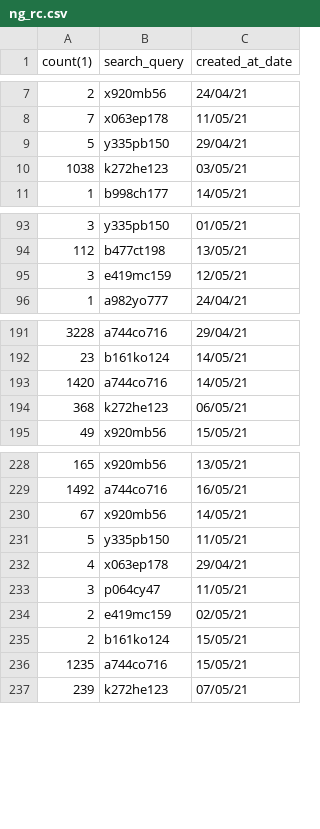
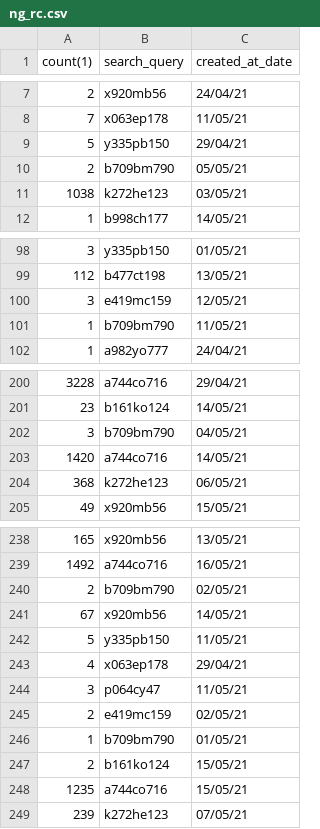
Before and after one commit to smvasiltsov/smvasiltsov.github.io, a CSV file: ng_rc.csv, drawn as a sheet; only a part is shown, gaps mark what is left out; the diff covers the shown part only; the diff names each change by its address in the sheet, - before the commit and + after, or states it on an @@ line.

Commit message:
17/05 ng rc

```diff
--- a/ng_rc.csv
+++ b/ng_rc.csv
+row 10: 2 | b709bm790 | 05/05/21
+row 101: 1 | b709bm790 | 11/05/21
+row 202: 3 | b709bm790 | 04/05/21
+row 240: 2 | b709bm790 | 02/05/21
+row 246: 1 | b709bm790 | 01/05/21
```
Also changed, not shown: 13 added rows and 22 moved rows elsewhere in this file.
